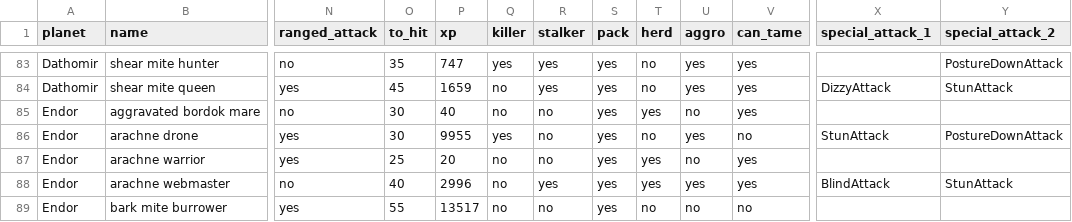
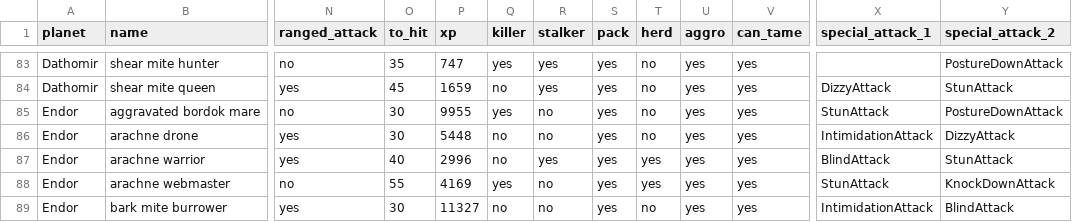
Before and after one commit to obi-two/mmoserver, a CSV file: mmoserverdb/reference/prima_ed/creatures.csv, drawn as a sheet; only a part is shown, gaps mark what is left out; the diff covers the shown part only; the diff names each change by its address in the sheet, - before the commit and + after, or states it on an @@ line.

```diff
--- a/mmoserverdb/reference/prima_ed/creatures.csv
+++ b/mmoserverdb/reference/prima_ed/creatures.csv
-P85 (xp): 40
+P85 (xp): 9955
-Q85 (killer): no
+Q85 (killer): yes
-T85 (herd): yes
+T85 (herd): no
-U85 (aggro): no
+U85 (aggro): yes
-X85 (special_attack_1): (empty)
+X85 (special_attack_1): StunAttack
-Y85 (special_attack_2): (empty)
+Y85 (special_attack_2): PostureDownAttack
-P86 (xp): 9955
+P86 (xp): 5448
-Q86 (killer): yes
+Q86 (killer): no
-V86 (can_tame): no
+V86 (can_tame): yes
-X86 (special_attack_1): StunAttack
+X86 (special_attack_1): IntimidationAttack
-Y86 (special_attack_2): PostureDownAttack
+Y86 (special_attack_2): DizzyAttack
-O87 (to_hit): 25
+O87 (to_hit): 40
-P87 (xp): 20
+P87 (xp): 2996
-R87 (stalker): no
+R87 (stalker): yes
-U87 (aggro): no
+U87 (aggro): yes
-X87 (special_attack_1): (empty)
+X87 (special_attack_1): BlindAttack
-Y87 (special_attack_2): (empty)
+Y87 (special_attack_2): StunAttack
-O88 (to_hit): 40
+O88 (to_hit): 55
-P88 (xp): 2996
+P88 (xp): 4169
-Q88 (killer): no
+Q88 (killer): yes
-R88 (stalker): yes
+R88 (stalker): no
-X88 (special_attack_1): BlindAttack
+X88 (special_attack_1): StunAttack
-Y88 (special_attack_2): StunAttack
+Y88 (special_attack_2): KnockDownAttack
-O89 (to_hit): 55
+O89 (to_hit): 30
-P89 (xp): 13517
+P89 (xp): 11327
-U89 (aggro): no
+U89 (aggro): yes
-V89 (can_tame): no
+V89 (can_tame): yes
-X89 (special_attack_1): (empty)
+X89 (special_attack_1): IntimidationAttack
-Y89 (special_attack_2): (empty)
+Y89 (special_attack_2): BlindAttack
```
Also changed, not shown: 96 edited cells elsewhere in this file, 2 other files.
